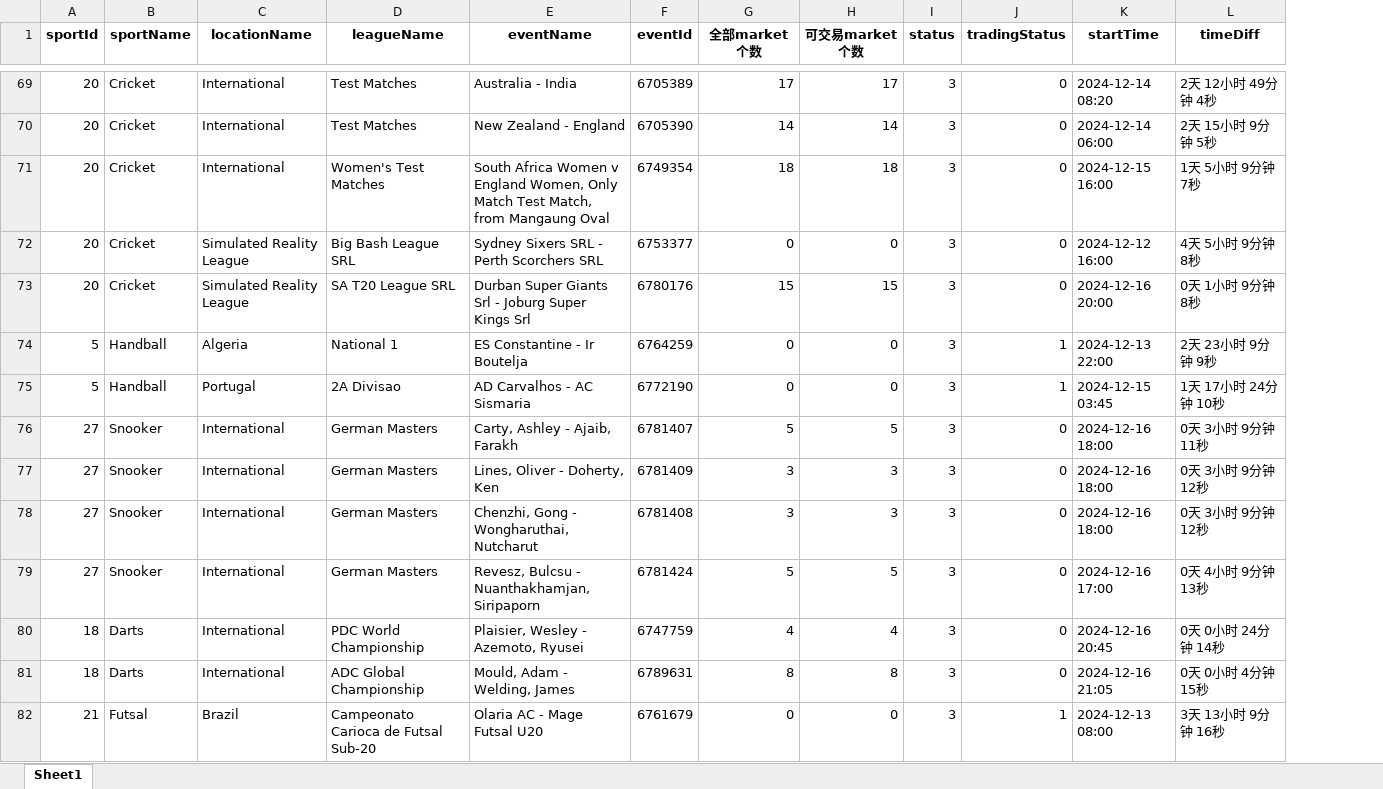
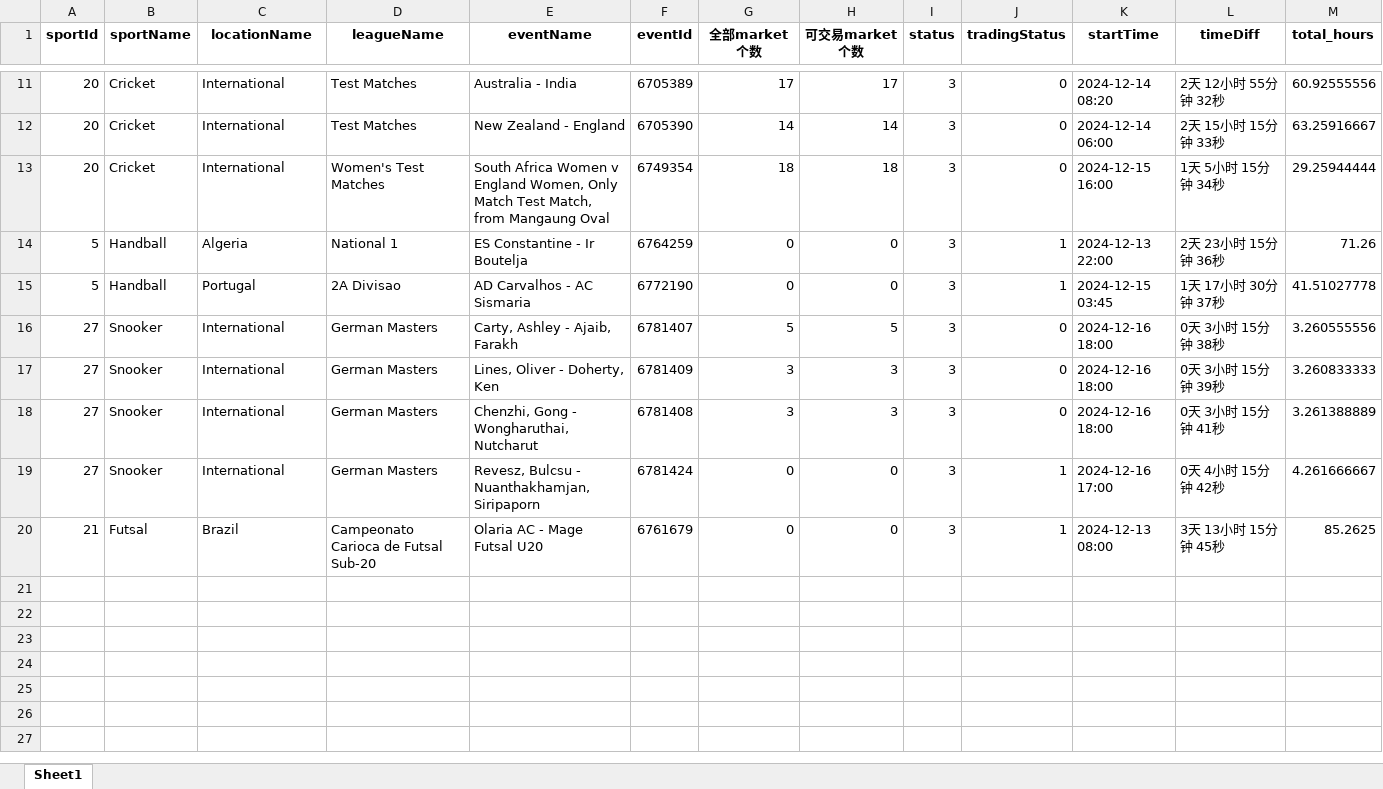
Before and after one commit to mbappewang/hub88-config, an Excel workbook: excel/已失效比赛.xlsx, sheet Sheet1, drawn as a sheet; only a part is shown, gaps mark what is left out; values as stored, in another font and other column widths than the file's, no borders; removed rows and columns are numbered as before the commit, all else as after; the diff covers the shown part only; the diff names each change by its address in the sheet, - before the commit and + after, or states it on an @@ line.

```diff
--- a/excel/已失效比赛.xlsx (sheet Sheet1)
+++ b/excel/已失效比赛.xlsx (sheet Sheet1)
+column M (total_hours), rows 11-20: 60.92555556 | 63.25916667 | 29.25944444 | 71.26 | 41.51027778 | 3.260555556 | 3.260833333 | 3.261388889 | 4.261666667 | 85.2625
-L11 (timeDiff): 2天 12小时 49分钟 4秒
+L11 (timeDiff): 2天 12小时 55分钟 32秒
-L12 (timeDiff): 2天 15小时 9分钟 5秒
+L12 (timeDiff): 2天 15小时 15分钟 33秒
-L13 (timeDiff): 1天 5小时 9分钟 7秒
+L13 (timeDiff): 1天 5小时 15分钟 34秒
-row 72: 20 | Cricket | Simulated Reality League | Big Bash League SRL | Sydney Sixers SRL - Perth Scorchers SRL | 6753377 | 0 | 0 | 3 | 0 | 2024-12-12 16:00 | 4天 5小时 9分钟 8秒
-row 73: 20 | Cricket | Simulated Reality League | SA T20 League SRL | Durban Super Giants Srl - Joburg Super Kings Srl | 6780176 | 15 | 15 | 3 | 0 | 2024-12-16 20:00 | 0天 1小时 9分钟 8秒
-L14 (timeDiff): 2天 23小时 9分钟 9秒
+L14 (timeDiff): 2天 23小时 15分钟 36秒
-L15 (timeDiff): 1天 17小时 24分钟 10秒
+L15 (timeDiff): 1天 17小时 30分钟 37秒
-L16 (timeDiff): 0天 3小时 9分钟 11秒
+L16 (timeDiff): 0天 3小时 15分钟 38秒
-L17 (timeDiff): 0天 3小时 9分钟 12秒
+L17 (timeDiff): 0天 3小时 15分钟 39秒
-L18 (timeDiff): 0天 3小时 9分钟 12秒
+L18 (timeDiff): 0天 3小时 15分钟 41秒
-G19 (全部market个数): 5
+G19 (全部market个数): 0
-H19 (可交易market个数): 5
+H19 (可交易market个数): 0
-J19 (tradingStatus): 0
+J19 (tradingStatus): 1
-L19 (timeDiff): 0天 4小时 9分钟 13秒
+L19 (timeDiff): 0天 4小时 15分钟 42秒
-row 80: 18 | Darts | International | PDC World Championship | Plaisier, Wesley - Azemoto, Ryusei | 6747759 | 4 | 4 | 3 | 0 | 2024-12-16 20:45 | 0天 0小时 24分钟 14秒
-row 81: 18 | Darts | International | ADC Global Championship | Mould, Adam - Welding, James | 6789631 | 8 | 8 | 3 | 0 | 2024-12-16 21:05 | 0天 0小时 4分钟 15秒
-L20 (timeDiff): 3天 13小时 9分钟 16秒
+L20 (timeDiff): 3天 13小时 15分钟 45秒
```
Also changed, not shown: 58 removed rows and 15 edited cells elsewhere in this sheet, excel/赛马2-5名.xlsx, 8 other files.
